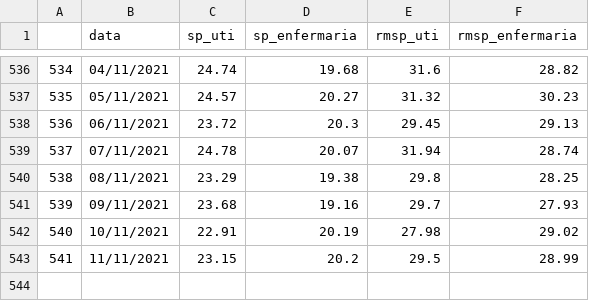
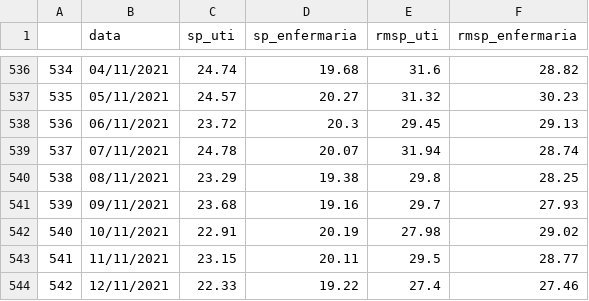
Before and after one commit to DaviSRodrigues/Covid-19-em-Sao-Paulo, a CSV file: dados/leitos_estaduais.csv, drawn as a sheet; only a part is shown, gaps mark what is left out.

```diff
--- a/dados/leitos_estaduais.csv
+++ b/dados/leitos_estaduais.csv
@@ -542,2 +542,3 @@
 540,10/11/2021,22.91,20.19,27.98,29.02
-541,11/11/2021,23.15,20.2,29.5,28.99
+541,11/11/2021,23.15,20.11,29.5,28.77
+542,12/11/2021,22.33,19.22,27.4,27.46
```
Also changed, not shown: dados/dados_imunizantes.csv, 48 other files.
